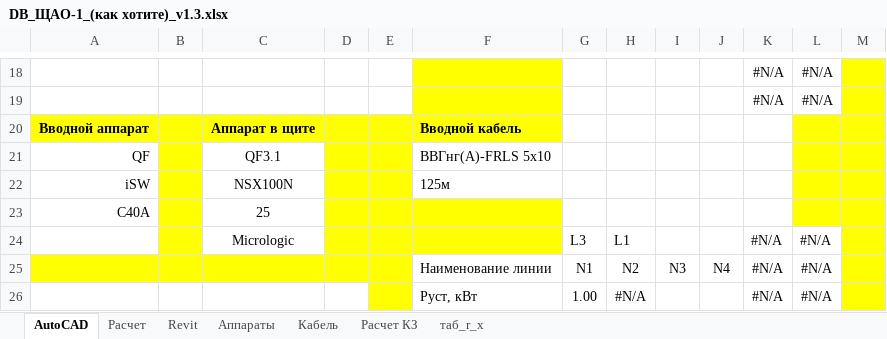
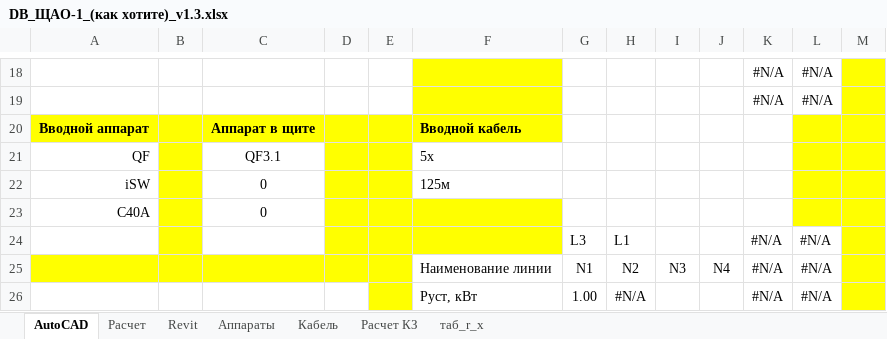
Before and after one commit to Derie1/ExcelCalcSync, an Excel workbook: Calc/DB_ЩАО-1_(как хотите)_v1.3.xlsx, sheet AutoCAD, drawn as a sheet; only a part is shown, gaps mark what is left out; values as stored, in another font and other column widths than the file's, no borders; the diff names each change by its address in the sheet, - before the commit and + after, or states it on an @@ line.

```diff
--- a/Calc/DB_ЩАО-1_(как хотите)_v1.3.xlsx (sheet AutoCAD)
+++ b/Calc/DB_ЩАО-1_(как хотите)_v1.3.xlsx (sheet AutoCAD)
-F21: ВВГнг(А)-FRLS 5x10
+F21: 5x
-C22: NSX100N
+C22: 0
-C23: 25
+C23: 0
-C24: Micrologic
+C24: (empty)
```
Also changed, not shown: sheet Расчет, Calc/DB_ЩО-1_(как хотите)_v1.3.xlsx, Calc/DB_ЩО-2_(как хотите)_v1.3.xlsx, 1 other file.
